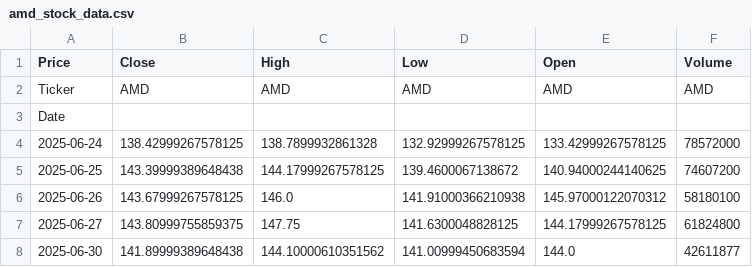
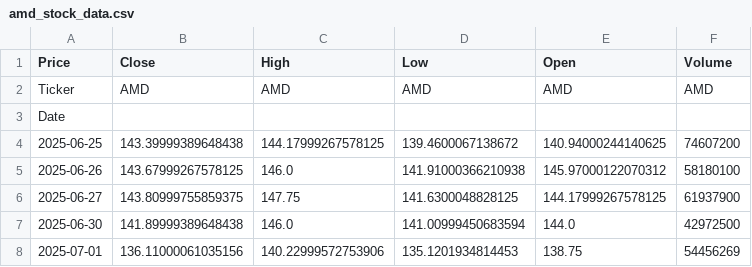
Before and after one commit to nobara55/grafana, a CSV file: amd_stock_data.csv, drawn as a sheet.

```diff
--- a/amd_stock_data.csv
+++ b/amd_stock_data.csv
@@ -3,6 +3,6 @@ Ticker,AMD,AMD,AMD,AMD,AMD
 Date,,,,,
-2025-06-24,138.42999267578125,138.7899932861328,132.92999267578125,133.42999267578125,78572000
 2025-06-25,143.39999389648438,144.17999267578125,139.4600067138672,140.94000244140625,74607200
 2025-06-26,143.67999267578125,146.0,141.91000366210938,145.97000122070312,58180100
-2025-06-27,143.80999755859375,147.75,141.6300048828125,144.17999267578125,61824800
-2025-06-30,141.89999389648438,144.10000610351562,141.00999450683594,144.0,42611877
+2025-06-27,143.80999755859375,147.75,141.6300048828125,144.17999267578125,61937900
+2025-06-30,141.89999389648438,146.0,141.00999450683594,144.0,42972500
+2025-07-01,136.11000061035156,140.22999572753906,135.1201934814453,138.75,54456269
```
